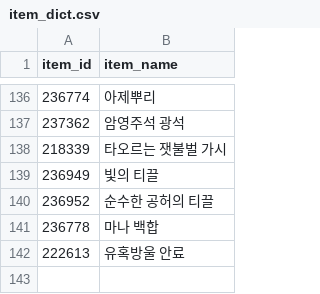
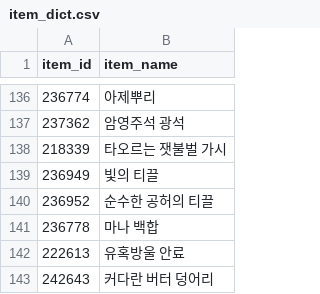
Before and after one commit to icedo724/WoW-Auction, a CSV file: data/item_dict.csv, drawn as a sheet; only a part is shown, gaps mark what is left out.

```diff
--- a/data/item_dict.csv
+++ b/data/item_dict.csv
@@ -142 +142,2 @@
 222613,유혹방울 안료
+242643,커다란 버터 덩어리
```
Also changed, not shown: data/market_history.csv, data/market_volume.csv.
